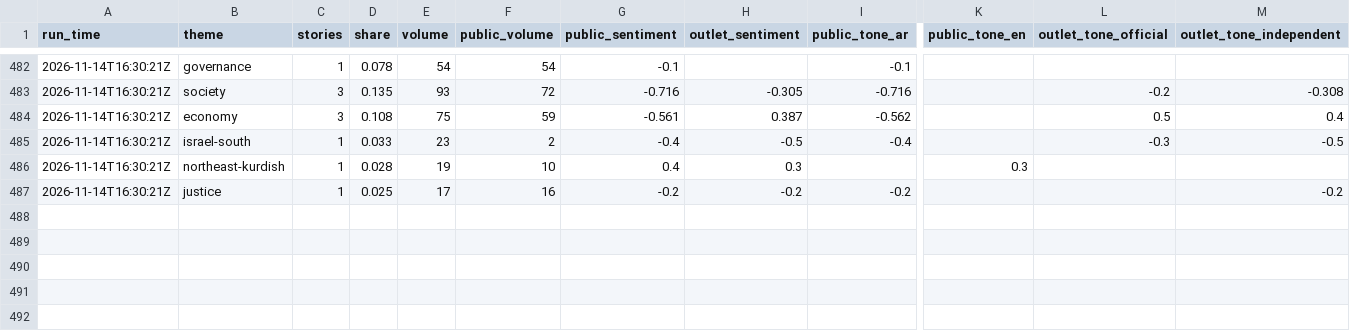
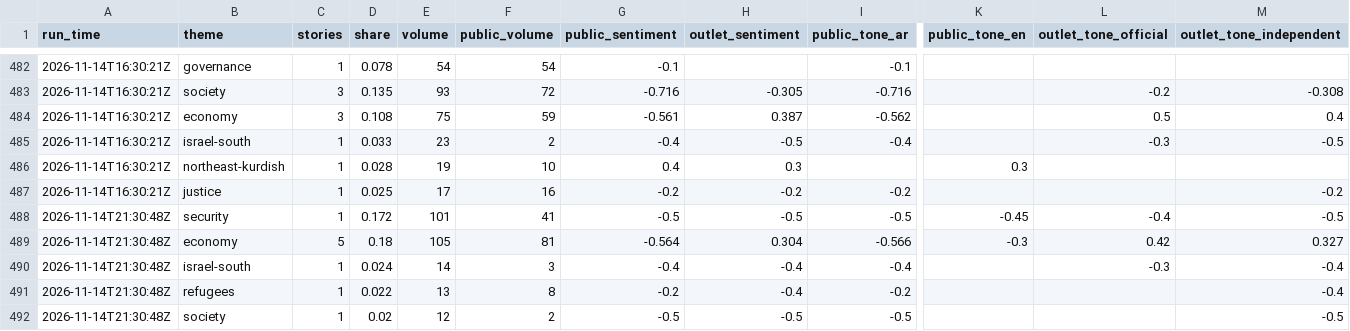
Before and after one commit to Brunopomodoro/syria-narrative-tracker, a CSV file: data/exports/2026-11/themes.csv, drawn as a sheet; only a part is shown, gaps mark what is left out; rows hold the shown columns only; the diff names each change by its address in the sheet, - before the commit and + after, or states it on an @@ line.

```diff
--- a/data/exports/2026-11/themes.csv
+++ b/data/exports/2026-11/themes.csv
+row 488: 2026-11-14T21:30:48Z | security | 1 | 0.172 | 101 | 41 | -0.5 | -0.5 | -0.5 | -0.45 | -0.4 | -0.5
+row 489: 2026-11-14T21:30:48Z | economy | 5 | 0.18 | 105 | 81 | -0.564 | 0.304 | -0.566 | -0.3 | 0.42 | 0.327
+row 490: 2026-11-14T21:30:48Z | israel-south | 1 | 0.024 | 14 | 3 | -0.4 | -0.4 | -0.4 |  | -0.3 | -0.4
+row 491: 2026-11-14T21:30:48Z | refugees | 1 | 0.022 | 13 | 8 | -0.2 | -0.4 | -0.2 |  |  | -0.4
+row 492: 2026-11-14T21:30:48Z | society | 1 | 0.02 | 12 | 2 | -0.5 | -0.5 | -0.5 |  |  | -0.5
```
Also changed, not shown: data/exports/2026-11/runs.csv, 49 other files.
